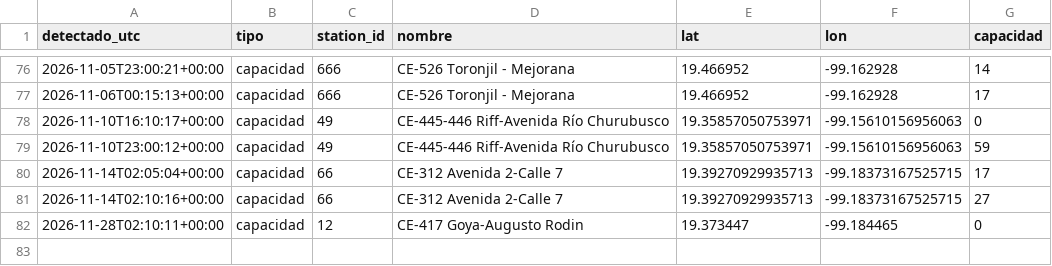
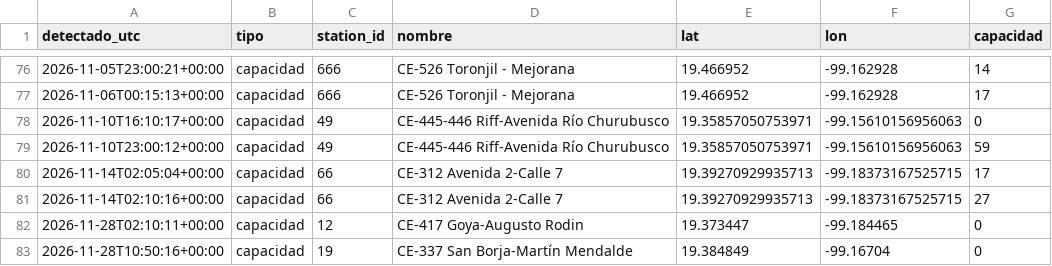
Before and after one commit to Maxtlihuac/ecobici-red-cdmx, a CSV file: info/cambios.csv, drawn as a sheet; only a part is shown, gaps mark what is left out; the diff names each change by its address in the sheet, - before the commit and + after, or states it on an @@ line.

```diff
--- a/info/cambios.csv
+++ b/info/cambios.csv
+row 83: 2026-11-28T10:50:16+00:00 | capacidad | 19 | CE-337 San Borja-Martín Mendalde | 19.384849 | -99.16704 | 0
```
Also changed, not shown: 3 other files.
